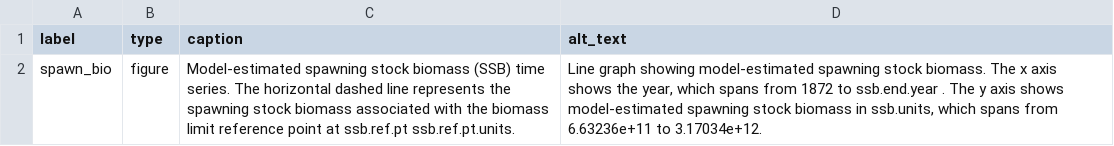
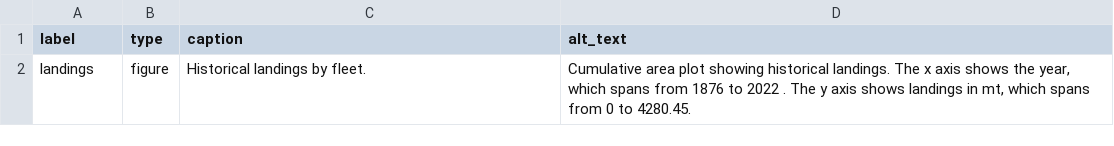
Before and after one commit to nmfs-ost/quarto-accessibility-reprex, a CSV file: captions_alt_text.csv, drawn as a sheet; removed rows and columns are numbered as before the commit, all else as after; the diff names each change by its address in the sheet, - before the commit and + after, or states it on an @@ line.

```diff
--- a/captions_alt_text.csv
+++ b/captions_alt_text.csv
-row 2: spawn_bio | figure | Model-estimated spawning stock biomass (SSB) time series. The horizontal dashed line represents the spawning stock biomass associated with the biomass limit reference point at ssb.ref.pt ssb.ref.pt.units. | Line graph showing model-estimated spawning stock biomass. The x axis shows the year, which spans from 1872 to ssb.end.year . The y axis shows model-estimated spawning stock biomass in ssb.units, which spans from 6.63236e+11 to 3.17034e+12.
+row 2: landings | figure | Historical landings by fleet. | Cumulative area plot showing historical landings. The x axis shows the year, which spans from 1876 to 2022 . The y axis shows landings in mt, which spans from 0 to 4280.45.
```
Also changed, not shown: 12 other files.
